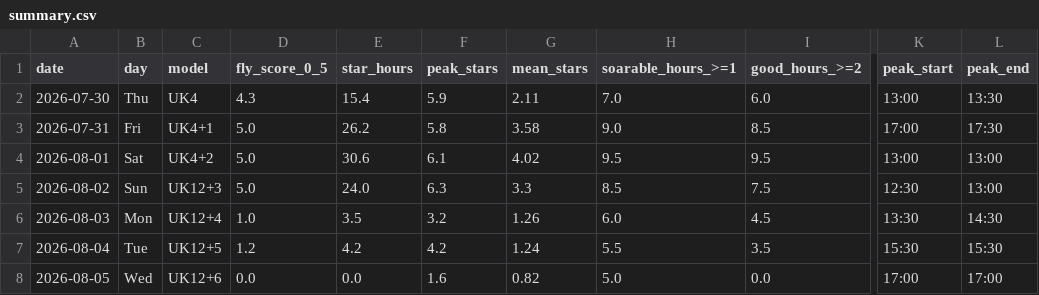
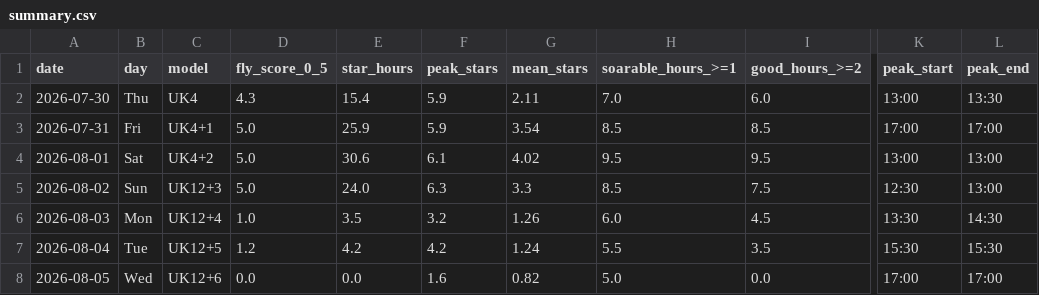
Before and after one commit to kitebuggy/rasp-cambridge, a CSV file: public/charts/summary.csv, drawn as a sheet; only a part is shown, gaps mark what is left out; the diff names each change by its address in the sheet, - before the commit and + after, or states it on an @@ line.

```diff
--- a/public/charts/summary.csv
+++ b/public/charts/summary.csv
-E3 (star_hours): 26.2
+E3 (star_hours): 25.9
-F3 (peak_stars): 5.8
+F3 (peak_stars): 5.9
-G3 (mean_stars): 3.58
+G3 (mean_stars): 3.54
-H3 (soarable_hours_>=1): 9.0
+H3 (soarable_hours_>=1): 8.5
-L3 (peak_end): 17:30
+L3 (peak_end): 17:00
```
Also changed, not shown: public/charts/halfhour.csv, 1 other file.
